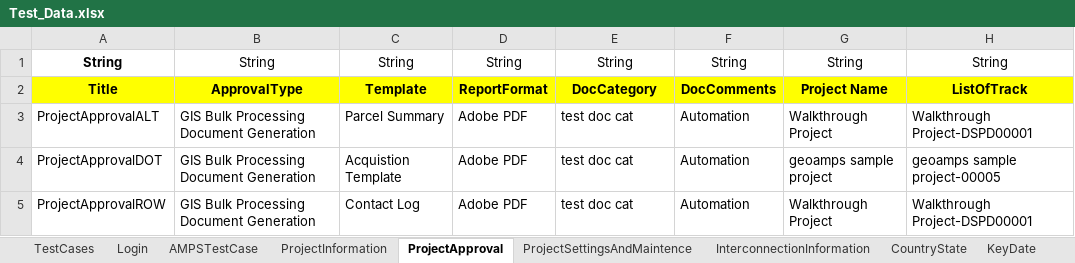
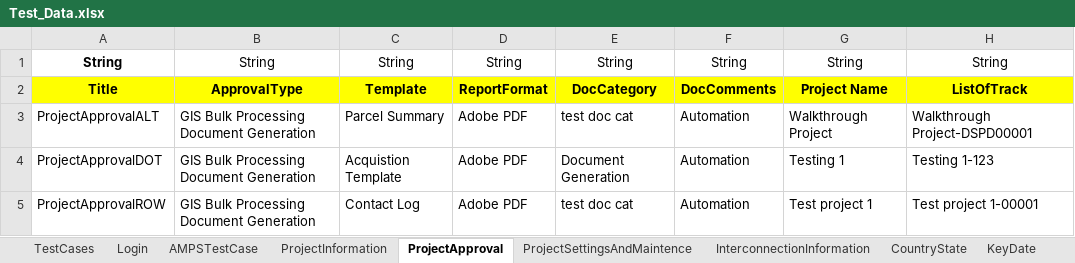
Before and after one commit to nayanthakor1994/AMPS_Automation, an Excel workbook: Excel/Test_Data.xlsx, sheet ProjectApproval, drawn as a sheet; values as stored, in another font and other column widths than the file's, no borders; the diff names each change by its address in the sheet, - before the commit and + after, or states it on an @@ line.

```diff
--- a/Excel/Test_Data.xlsx (sheet ProjectApproval)
+++ b/Excel/Test_Data.xlsx (sheet ProjectApproval)
-E4: test doc cat
+E4: Document Generation
-G4: geoamps sample project
+G4: Testing 1
-H4: geoamps sample project-00005
+H4: Testing 1-123
-G5: Walkthrough Project
+G5: Test project 1
-H5: Walkthrough Project-DSPD00001
+H5: Test project 1-00001
```
Also changed, not shown: sheet TestCases, 34 other files.
